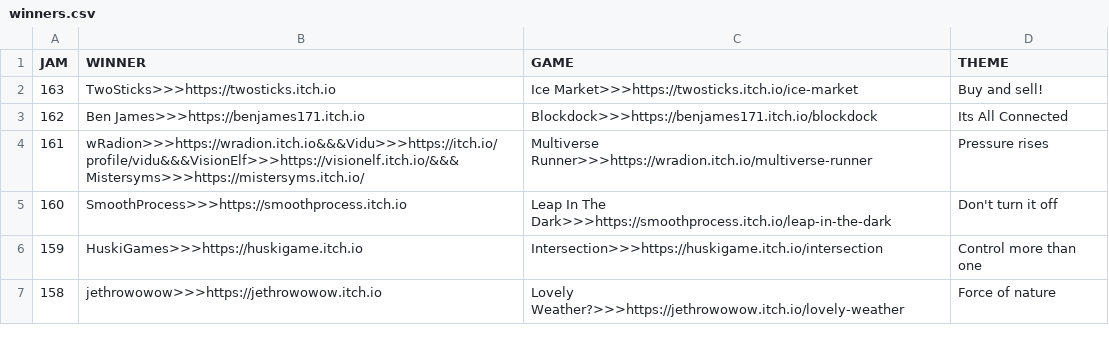
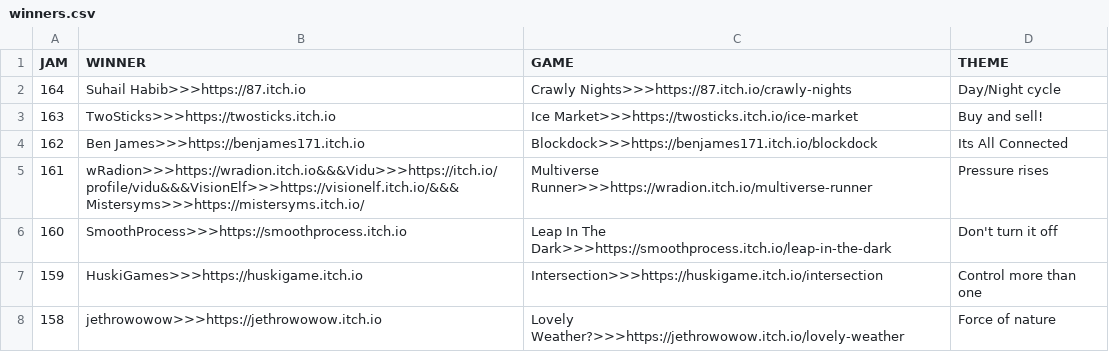
Before and after one commit to ZpeedTube/trijam, a CSV file: docs/data/winners.csv, drawn as a sheet; only a part is shown.

Commit message:
Auto-updated by MatejsBalodis

```diff
--- a/docs/data/winners.csv
+++ b/docs/data/winners.csv
@@ -1,2 +1,3 @@
 JAM,WINNER,GAME,THEME
+164,Suhail Habib>>>https://87.itch.io,Crawly Nights>>>https://87.itch.io/crawly-nights, Day/Night cycle
 163,TwoSticks>>>https://twosticks.itch.io,Ice Market>>>https://twosticks.itch.io/ice-market, Buy and sell!
```
